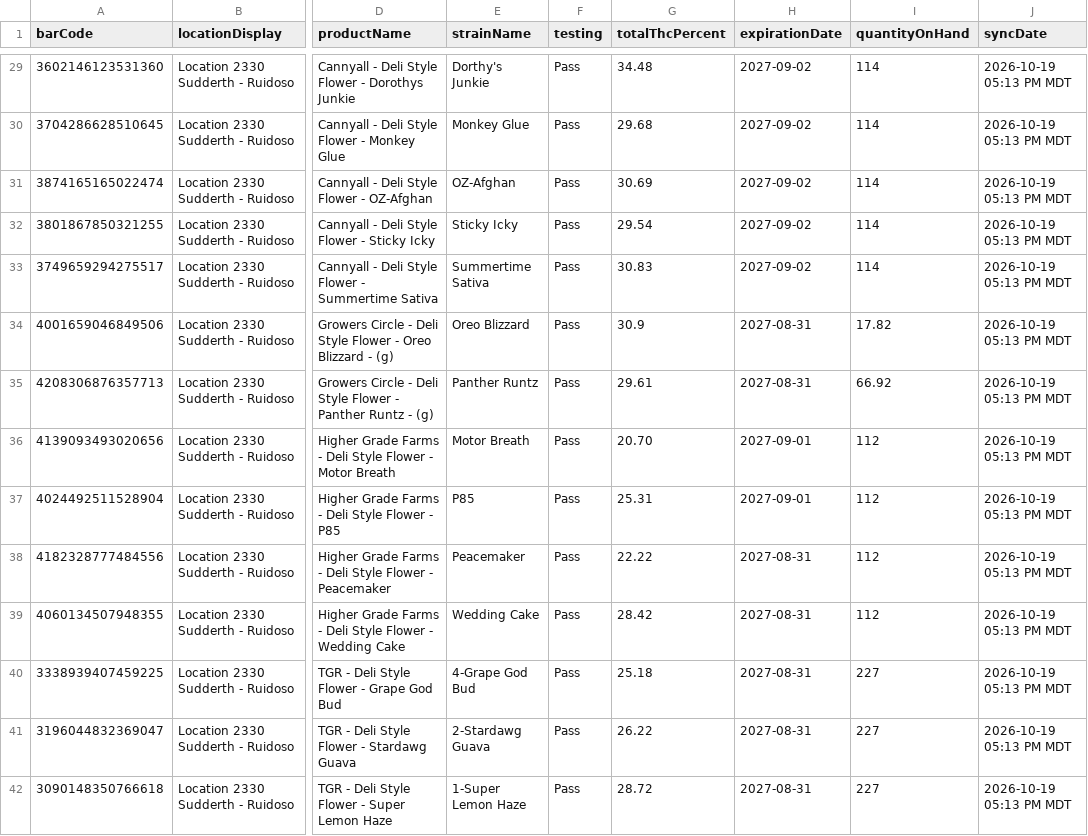
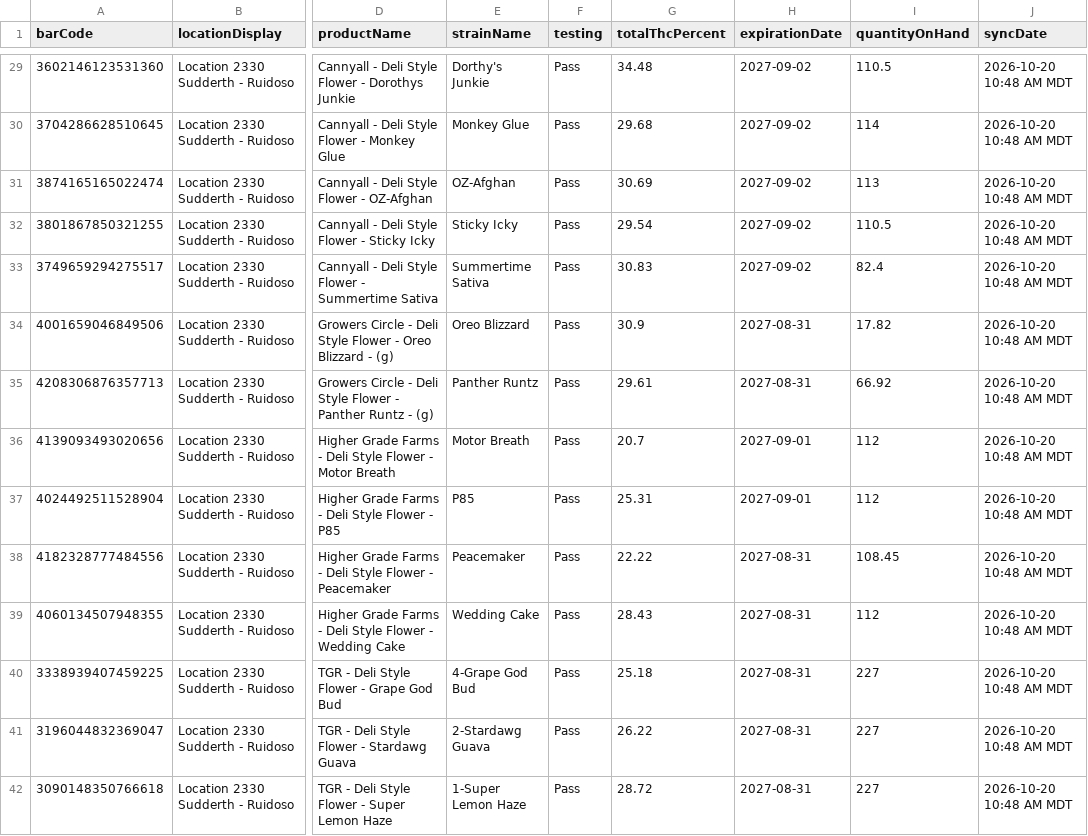
Before and after one commit to thefixinhixon/fixinhixon, a CSV file: tools/current-inventory-licensee.csv, drawn as a sheet; only a part is shown, gaps mark what is left out; the diff covers the shown part only; the diff names each change by its address in the sheet, - before the commit and + after, or states it on an @@ line.

Commit message:
Label generator: BioTrack deli stock sync 2026-10-20 10:48 AM MDT (57 lots)

```diff
--- a/tools/current-inventory-licensee.csv
+++ b/tools/current-inventory-licensee.csv
-I29 (quantityOnHand): 114
+I29 (quantityOnHand): 110.5
-J29:J42 (syncDate): 2026-10-19 05:13 PM MDT
+J29:J42 (syncDate): 2026-10-20 10:48 AM MDT
-I31 (quantityOnHand): 114
+I31 (quantityOnHand): 113
-I32 (quantityOnHand): 114
+I32 (quantityOnHand): 110.5
-I33 (quantityOnHand): 114
+I33 (quantityOnHand): 82.4
-G36 (totalThcPercent): 20.70
+G36 (totalThcPercent): 20.7
-I38 (quantityOnHand): 112
+I38 (quantityOnHand): 108.45
-G39 (totalThcPercent): 28.42
+G39 (totalThcPercent): 28.43
```
Also changed, not shown: 1 removed row and 46 edited cells elsewhere in this file.
